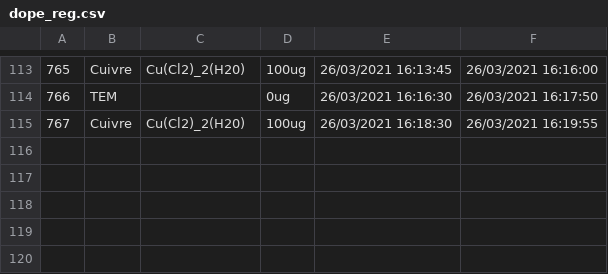
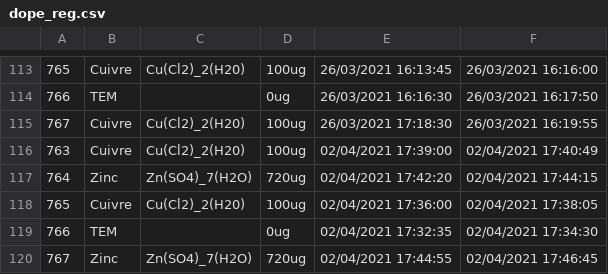
Before and after one commit to ruckapark/IndicateurGlobal, a CSV file: dope_reg.csv, drawn as a sheet; only a part is shown, gaps mark what is left out.

```diff
--- a/dope_reg.csv
+++ b/dope_reg.csv
@@ -114,2 +114,7 @@
 766	TEM		0ug	26/03/2021 16:16:30	26/03/2021 16:17:50
-767	Cuivre	Cu(Cl2)_2(H20)	100ug	26/03/2021 16:18:30	26/03/2021 16:19:55
+767	Cuivre	Cu(Cl2)_2(H20)	100ug	26/03/2021 17:18:30	26/03/2021 16:19:55
+763	Cuivre	Cu(Cl2)_2(H20)	100ug	02/04/2021 17:39:00	02/04/2021 17:40:49
+764	Zinc	Zn(SO4)_7(H2O)	720ug	02/04/2021 17:42:20	02/04/2021 17:44:15
+765	Cuivre	Cu(Cl2)_2(H20)	100ug	02/04/2021 17:36:00	02/04/2021 17:38:05
+766	TEM		0ug	02/04/2021 17:32:35	02/04/2021 17:34:30
+767	Zinc	Zn(SO4)_7(H2O)	720ug	02/04/2021 17:44:55	02/04/2021 17:46:45
```
Also changed, not shown: 2 other files.
